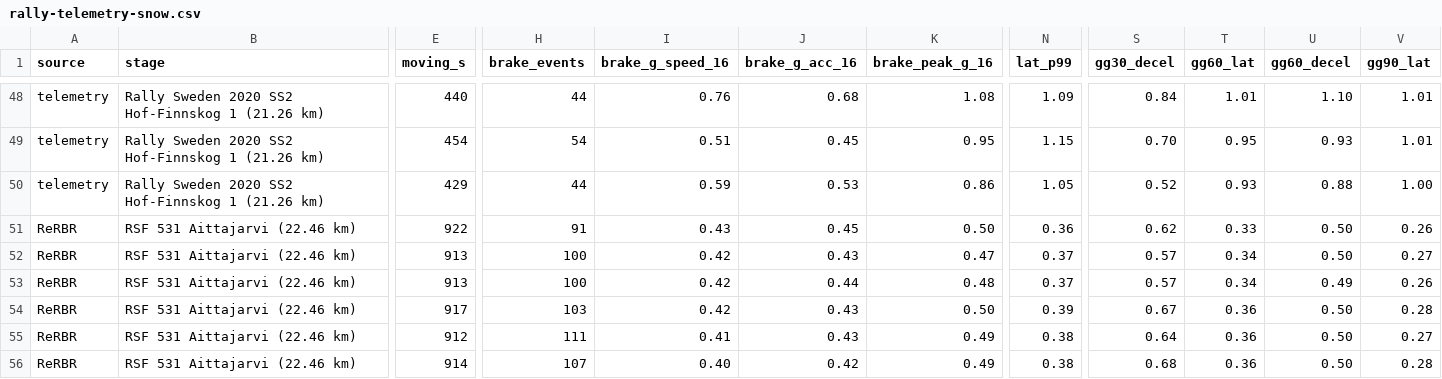
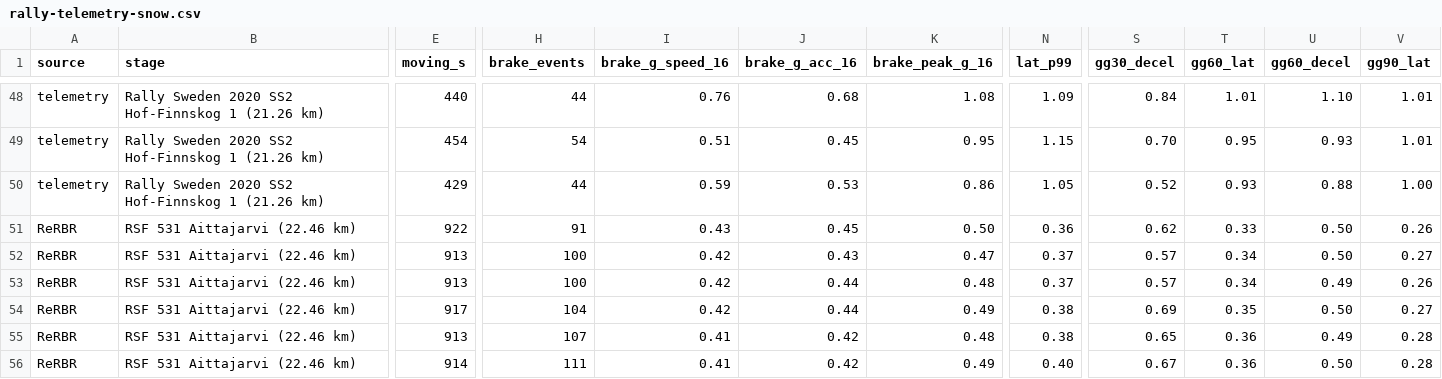
Before and after one commit to JodusNodus/rerbr, a CSV file: data/rally-telemetry-snow.csv, drawn as a sheet; only a part is shown, gaps mark what is left out; the diff names each change by its address in the sheet, - before the commit and + after, or states it on an @@ line.

Commit message:
loose-v1: snow's levels at 1.02 (0.745 along the wheel, 0.836 sideways) after the user's drive of the snow pad

```diff
--- a/data/rally-telemetry-snow.csv
+++ b/data/rally-telemetry-snow.csv
-H54 (brake_events): 103
+H54 (brake_events): 104
-J54 (brake_g_acc_16): 0.43
+J54 (brake_g_acc_16): 0.44
-K54 (brake_peak_g_16): 0.50
+K54 (brake_peak_g_16): 0.49
-N54 (lat_p99): 0.39
+N54 (lat_p99): 0.38
-S54 (gg30_decel): 0.67
+S54 (gg30_decel): 0.69
-T54 (gg60_lat): 0.36
+T54 (gg60_lat): 0.35
-V54 (gg90_lat): 0.28
+V54 (gg90_lat): 0.27
-E55 (moving_s): 912
+E55 (moving_s): 913
-H55 (brake_events): 111
+H55 (brake_events): 107
-J55 (brake_g_acc_16): 0.43
+J55 (brake_g_acc_16): 0.42
-K55 (brake_peak_g_16): 0.49
+K55 (brake_peak_g_16): 0.48
-S55 (gg30_decel): 0.64
+S55 (gg30_decel): 0.65
-U55 (gg60_decel): 0.50
+U55 (gg60_decel): 0.49
-V55 (gg90_lat): 0.27
+V55 (gg90_lat): 0.28
-H56 (brake_events): 107
+H56 (brake_events): 111
-I56 (brake_g_speed_16): 0.40
+I56 (brake_g_speed_16): 0.41
-N56 (lat_p99): 0.38
+N56 (lat_p99): 0.40
-S56 (gg30_decel): 0.68
+S56 (gg30_decel): 0.67
```
Also changed, not shown: 3 other files.
